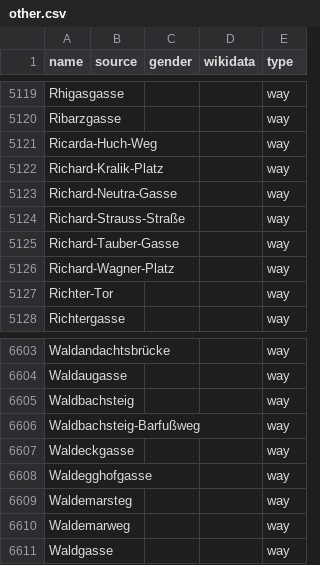
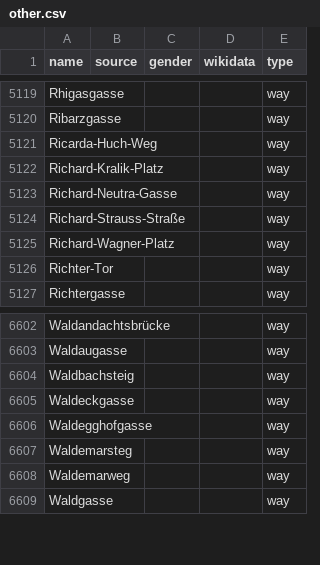
Before and after one commit to EqualStreetNames/equalstreetnames-vienna, a CSV file: data/other.csv, drawn as a sheet; only a part is shown, gaps mark what is left out; the diff names each change by its address in the sheet, - before the commit and + after, or states it on an @@ line.

```diff
--- a/data/other.csv
+++ b/data/other.csv
-row 5125: Richard-Tauber-Gasse |  |  |  | way
-row 6606: Waldbachsteig-Barfußweg |  |  |  | way
```
Also changed, not shown: 2 other files.
